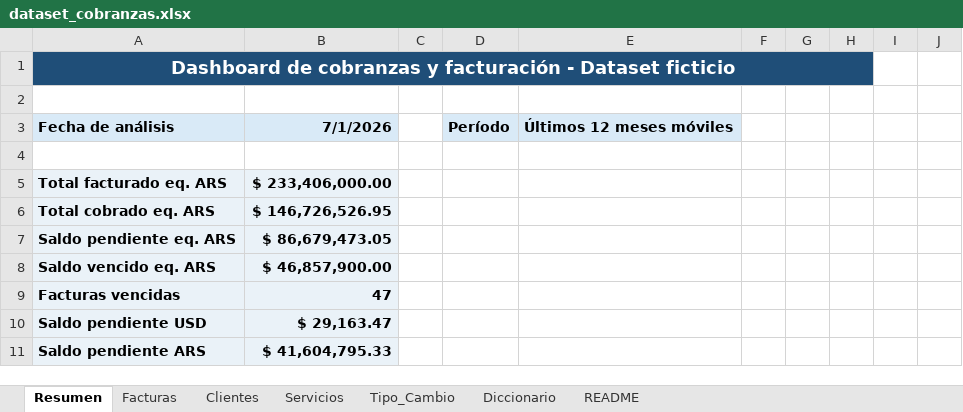
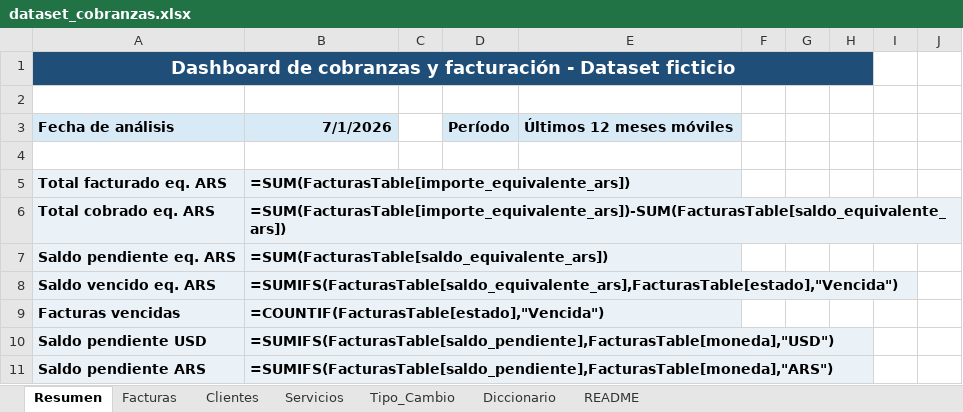
Before and after one commit to mnoero23/dashboard-cobranzas-streamlit, an Excel workbook: data/dataset_cobranzas.xlsx, sheet Resumen, drawn as a sheet; only a part is shown; values as stored, in another font and other column widths than the file's, no borders; formulas without a stored value are shown as written; charts and pictures and table styles not drawn; the diff covers the shown part only; the diff names each change by its address in the sheet, - before the commit and + after, or states it on an @@ line.

```diff
--- a/data/dataset_cobranzas.xlsx (sheet Resumen)
+++ b/data/dataset_cobranzas.xlsx (sheet Resumen)
-B5: $ 233,406,000.00
+B5: =SUM(FacturasTable[importe_equivalente_ars])
-B6: $ 146,726,526.95
+B6: =SUM(FacturasTable[importe_equivalente_ars])-SUM(FacturasTable[saldo_equivalente_ars])
-B7: $ 86,679,473.05
+B7: =SUM(FacturasTable[saldo_equivalente_ars])
-B8: $ 46,857,900.00
+B8: =SUMIFS(FacturasTable[saldo_equivalente_ars],FacturasTable[estado],"Vencida")
-B9: 47
+B9: =COUNTIF(FacturasTable[estado],"Vencida")
-B10: $ 29,163.47
+B10: =SUMIFS(FacturasTable[saldo_pendiente],FacturasTable[moneda],"USD")
-B11: $ 41,604,795.33
+B11: =SUMIFS(FacturasTable[saldo_pendiente],FacturasTable[moneda],"ARS")
```
Also changed, not shown: 79 edited cells elsewhere in this sheet, sheet Facturas, sheet Servicios, sheet Clientes, charts or pictures, 5 other files.
